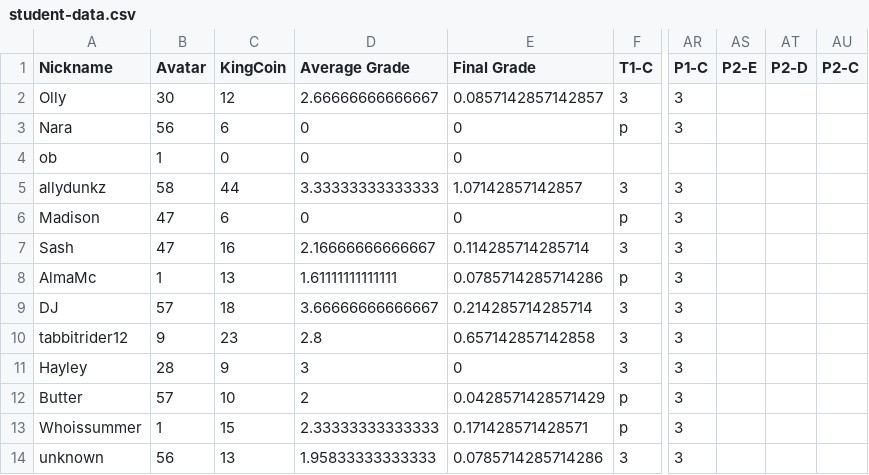
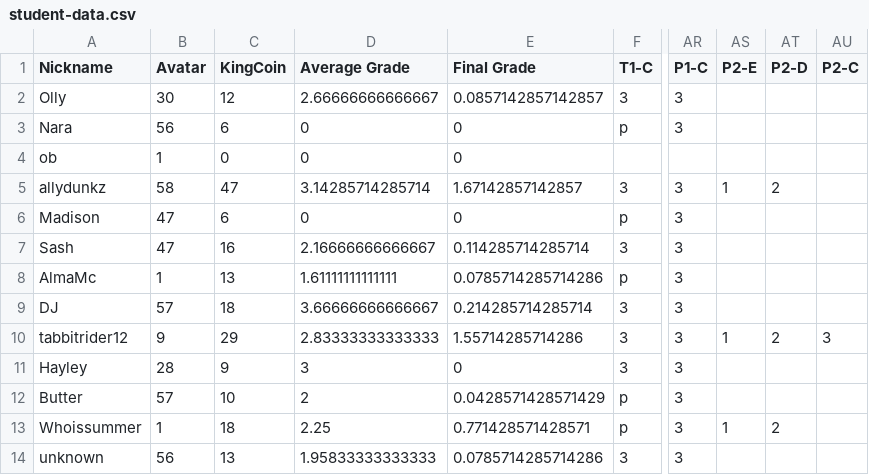
Before and after one commit to multixrulz/mr, a CSV file: 8-tech/t3/status/student-data.csv, drawn as a sheet; only a part is shown, gaps mark what is left out; the diff names each change by its address in the sheet, - before the commit and + after, or states it on an @@ line.

```diff
--- a/8-tech/t3/status/student-data.csv
+++ b/8-tech/t3/status/student-data.csv
-C5 (KingCoin): 44
+C5 (KingCoin): 47
-D5 (Average Grade): 3.33333333333333
+D5 (Average Grade): 3.14285714285714
-E5 (Final Grade): 1.07142857142857
+E5 (Final Grade): 1.67142857142857
-AS5 (P2-E): (empty)
+AS5 (P2-E): 1
-AT5 (P2-D): (empty)
+AT5 (P2-D): 2
-C10 (KingCoin): 23
+C10 (KingCoin): 29
-D10 (Average Grade): 2.8
+D10 (Average Grade): 2.83333333333333
-E10 (Final Grade): 0.657142857142858
+E10 (Final Grade): 1.55714285714286
-AS10 (P2-E): (empty)
+AS10 (P2-E): 1
-AT10 (P2-D): (empty)
+AT10 (P2-D): 2
-AU10 (P2-C): (empty)
+AU10 (P2-C): 3
-C13 (KingCoin): 15
+C13 (KingCoin): 18
-D13 (Average Grade): 2.33333333333333
+D13 (Average Grade): 2.25
-E13 (Final Grade): 0.171428571428571
+E13 (Final Grade): 0.771428571428571
-AS13 (P2-E): (empty)
+AS13 (P2-E): 1
-AT13 (P2-D): (empty)
+AT13 (P2-D): 2
```
Also changed, not shown: 910b-sci/disease/status/student-data.csv, 9y-sci/disease/status/student-data.csv, 3 other files.
